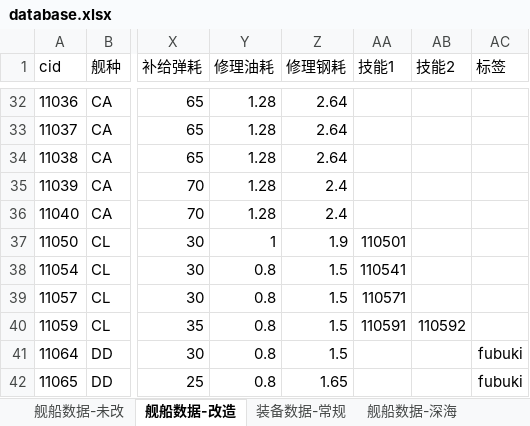
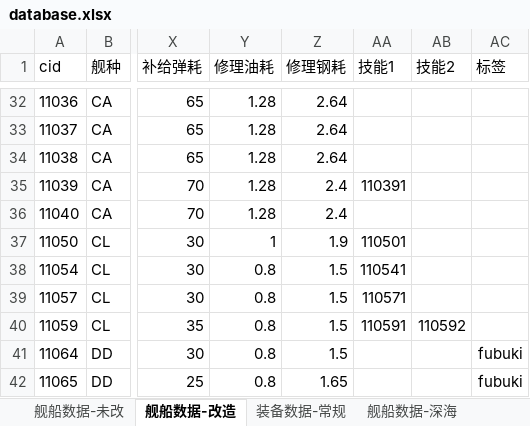
Before and after one commit to YinHeYuanZheng/WSGR_simulation, an Excel workbook: depend/ship/database.xlsx, sheet 舰船数据-改造, drawn as a sheet; only a part is shown, gaps mark what is left out; values as stored, in another font and other column widths than the file's, no borders; conditional formats not drawn; the diff names each change by its address in the sheet, - before the commit and + after, or states it on an @@ line.

```diff
--- a/depend/ship/database.xlsx (sheet 舰船数据-改造)
+++ b/depend/ship/database.xlsx (sheet 舰船数据-改造)
-AA35 (技能1): (empty)
+AA35 (技能1): 110391
```
Also changed, not shown: 1 other file.
